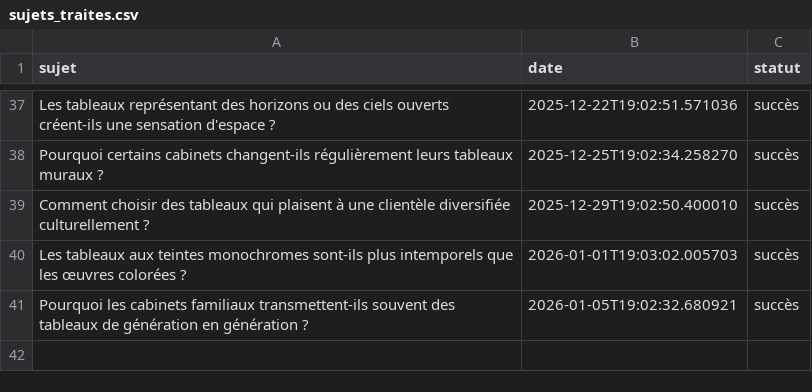
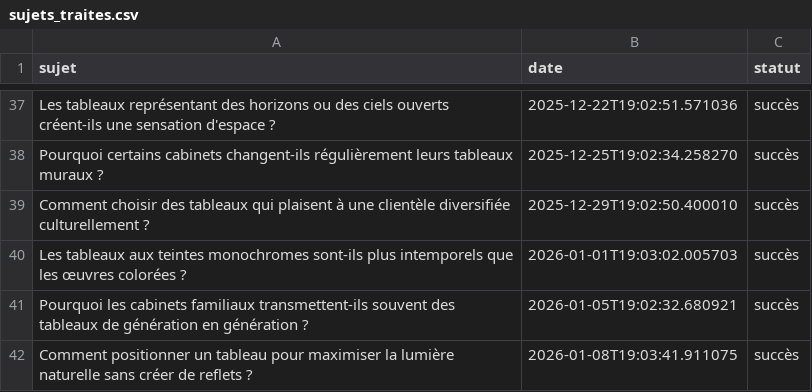
Before and after one commit to Metalosmose21/Cabinet-avocat-3-, a CSV file: sujets_traites.csv, drawn as a sheet; only a part is shown, gaps mark what is left out; the diff names each change by its address in the sheet, - before the commit and + after, or states it on an @@ line.

```diff
--- a/sujets_traites.csv
+++ b/sujets_traites.csv
+row 42: Comment positionner un tableau pour maximiser la lumière naturelle sans créer de reflets ? | 2026-01-08T19:03:41.911075 | succès
```
Also changed, not shown: sujets.csv.
